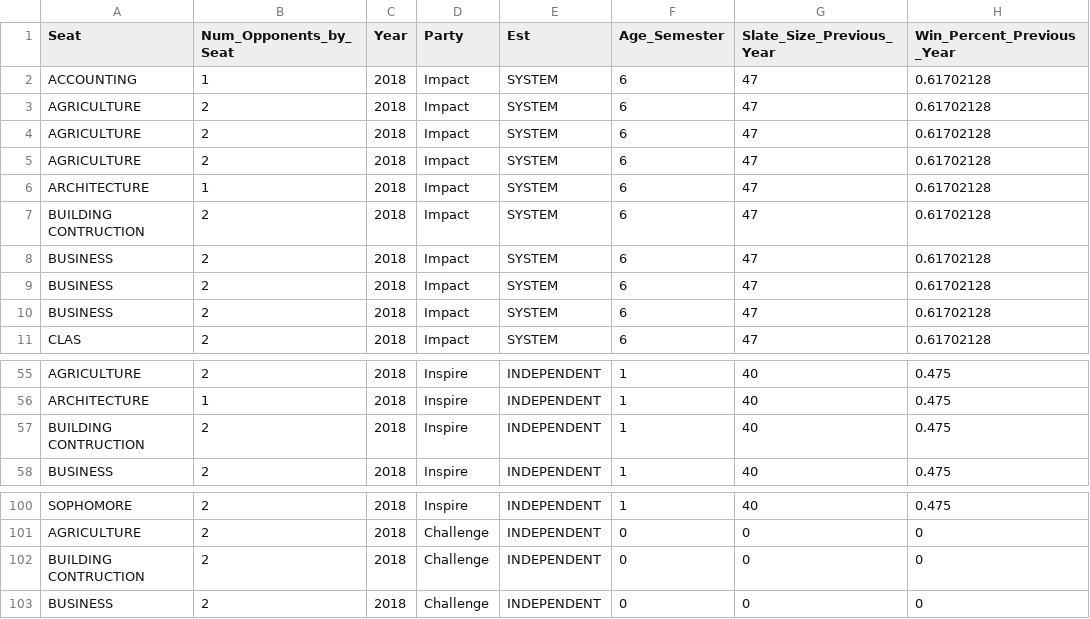
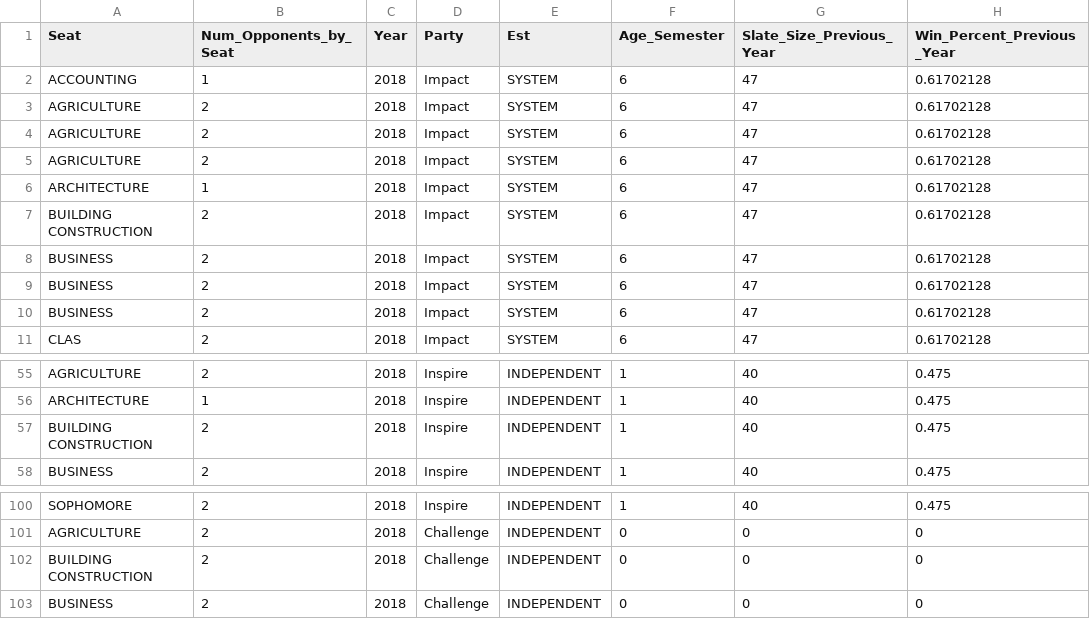
Before and after one commit to tylerjrichards/UF_SG, a CSV file: Data/2018_Candidates.csv, drawn as a sheet; only a part is shown, gaps mark what is left out; the diff names each change by its address in the sheet, - before the commit and + after, or states it on an @@ line.

```diff
--- a/Data/2018_Candidates.csv
+++ b/Data/2018_Candidates.csv
-A7 (Seat): BUILDING CONTRUCTION
+A7 (Seat): BUILDING CONSTRUCTION
-A57 (Seat): BUILDING CONTRUCTION
+A57 (Seat): BUILDING CONSTRUCTION
-A102 (Seat): BUILDING CONTRUCTION
+A102 (Seat): BUILDING CONSTRUCTION
```
Also changed, not shown: 3 other files.
